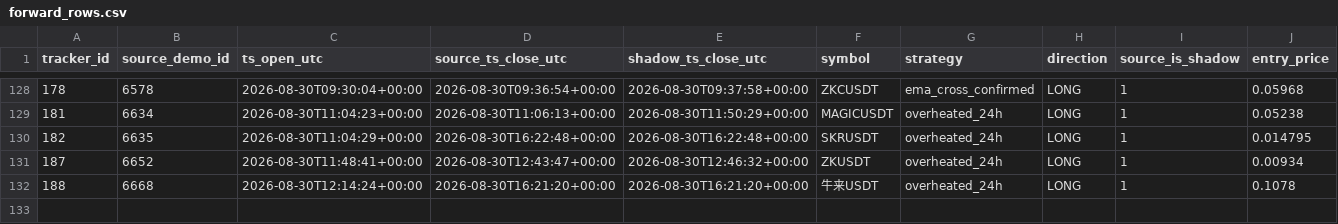
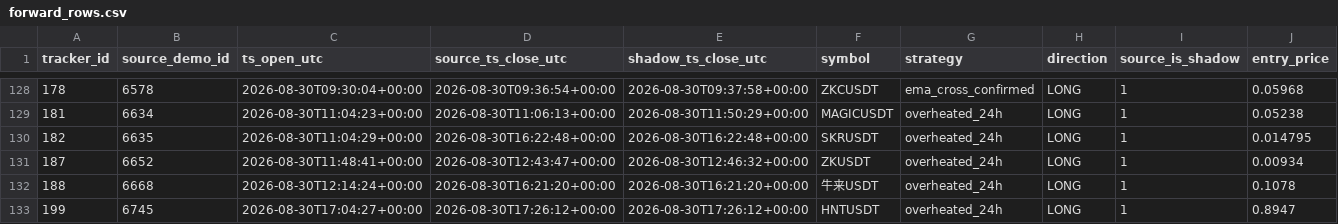
Before and after one commit to mamaligatudorjw-lang/Tv-bot, a CSV file: telegram-webhook-bot/outcome_trailing_shadow/forward_rows.csv, drawn as a sheet; only a part is shown, gaps mark what is left out; rows hold the shown columns only; the diff names each change by its address in the sheet, - before the commit and + after, or states it on an @@ line.

```diff
--- a/telegram-webhook-bot/outcome_trailing_shadow/forward_rows.csv
+++ b/telegram-webhook-bot/outcome_trailing_shadow/forward_rows.csv
+row 133: 199 | 6745 | 2026-08-30T17:04:27+00:00 | 2026-08-30T17:26:12+00:00 | 2026-08-30T17:26:12+00:00 | HNTUSDT | overheated_24h | LONG | 1 | 0.8947
```
Also changed, not shown: telegram-webhook-bot/outcome_trailing_shadow/forward_summary.csv, telegram-webhook-bot/outcome_trailing_shadow/paired_bootstrap.csv, 3 other files.
